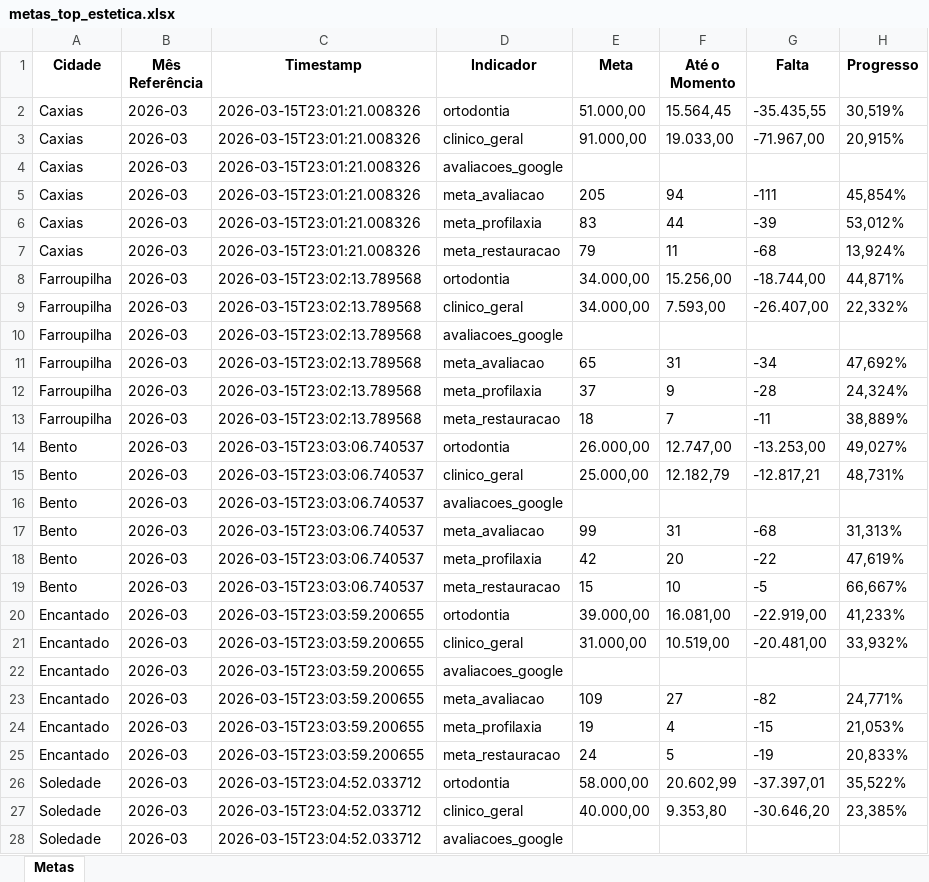
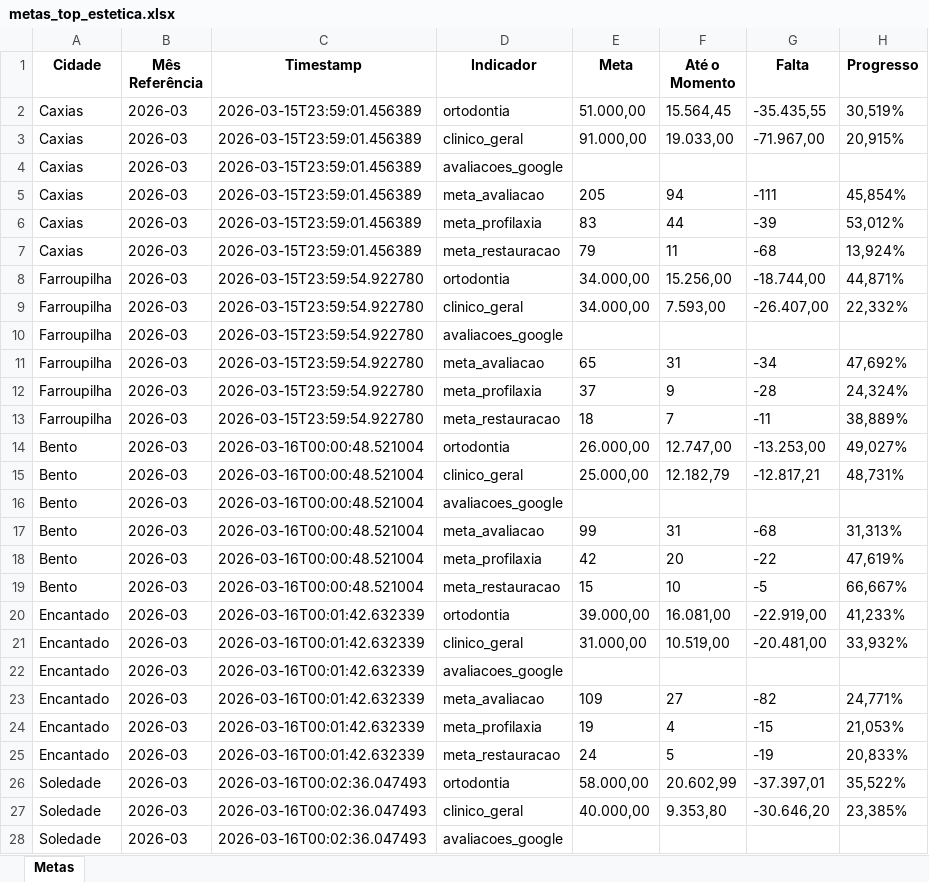
Before and after one commit to Top-Desenvolvimento/dashboard-metas, an Excel workbook: data/metas_top_estetica.xlsx, sheet Metas, drawn as a sheet; only a part is shown; values as stored, in another font and other column widths than the file's, no borders; the diff covers the shown part only; the diff names each change by its address in the sheet, - before the commit and + after, or states it on an @@ line.

```diff
--- a/data/metas_top_estetica.xlsx (sheet Metas)
+++ b/data/metas_top_estetica.xlsx (sheet Metas)
-C2:C7 (Timestamp): 2026-03-15T23:01:21.008326
+C2:C7 (Timestamp): 2026-03-15T23:59:01.456389
-C8:C13 (Timestamp): 2026-03-15T23:02:13.789568
+C8:C13 (Timestamp): 2026-03-15T23:59:54.922780
-C14:C19 (Timestamp): 2026-03-15T23:03:06.740537
+C14:C19 (Timestamp): 2026-03-16T00:00:48.521004
-C20:C25 (Timestamp): 2026-03-15T23:03:59.200655
+C20:C25 (Timestamp): 2026-03-16T00:01:42.632339
-C26:C28 (Timestamp): 2026-03-15T23:04:52.033712
+C26:C28 (Timestamp): 2026-03-16T00:02:36.047493
```
Also changed, not shown: 27 edited cells elsewhere in this sheet, 3 other files.
